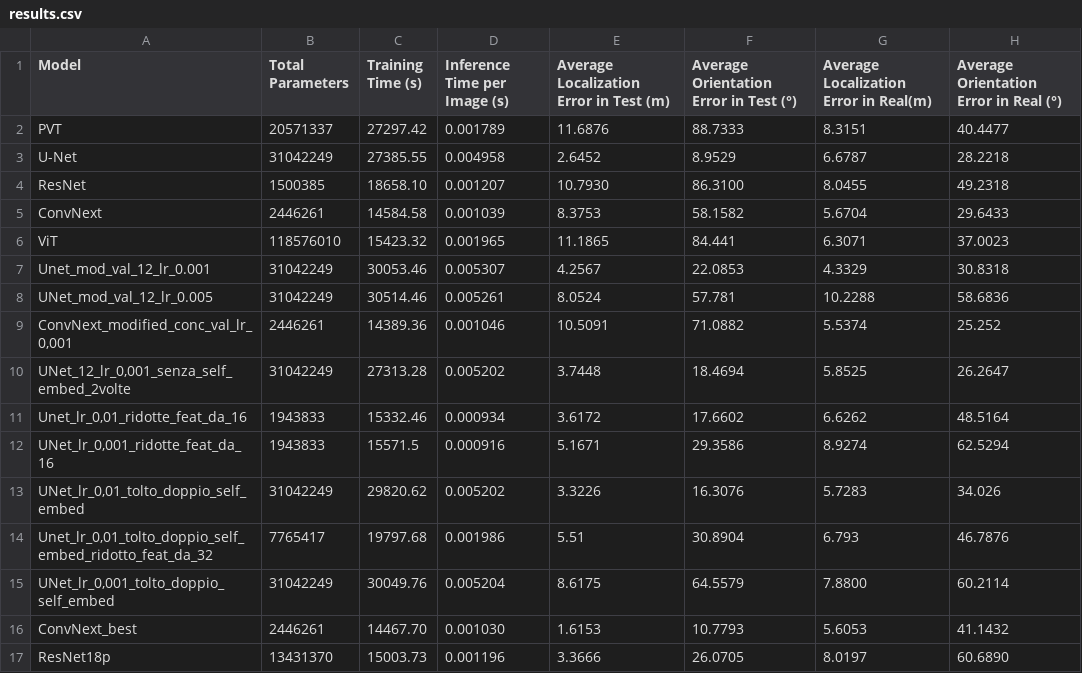
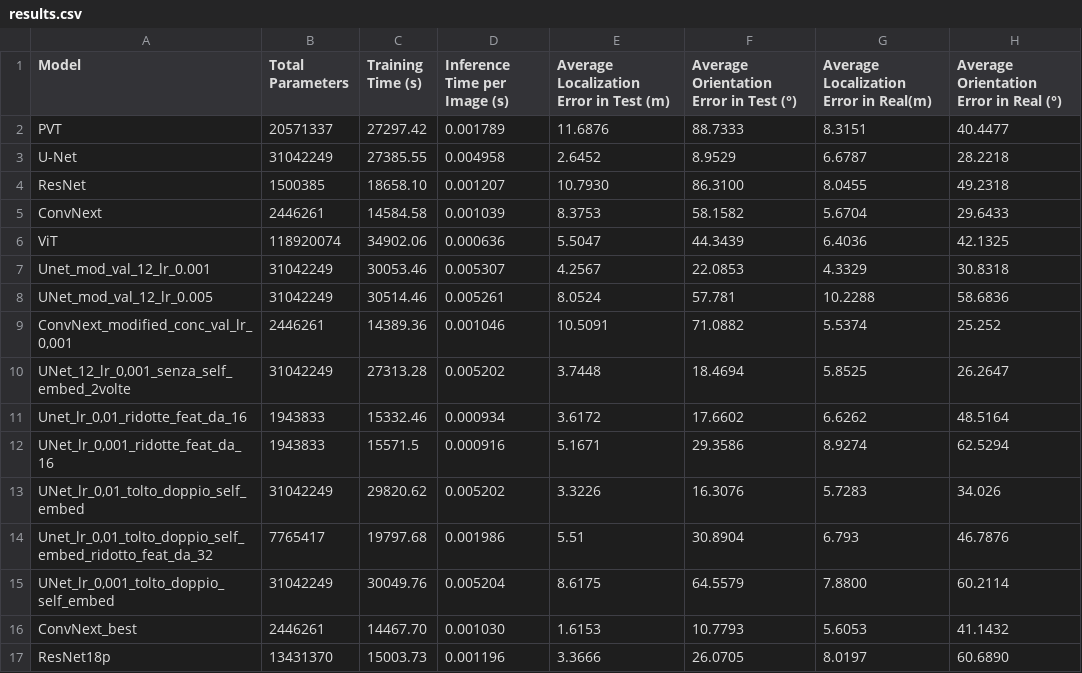
Before and after one commit to AndreaGhi8/Notebook_bsd, a CSV file: results.csv, drawn as a sheet.

```diff
--- a/results.csv
+++ b/results.csv
@@ -5,3 +5,3 @@ ResNet,1500385,18658.10,0.001207,10.7930,86.3100,8.0455,49.2318
 ConvNext,2446261,14584.58,0.001039,8.3753,58.1582,5.6704,29.6433
-ViT,118576010,15423.32,0.001965,11.1865,84.441,6.3071,37.0023
+ViT,118920074,34902.06,0.000636,5.5047,44.3439,6.4036,42.1325
 Unet_mod_val_12_lr_0.001,31042249,30053.46,0.005307,4.2567,22.0853,4.3329,30.8318
```
Also changed, not shown: 8 other files.
